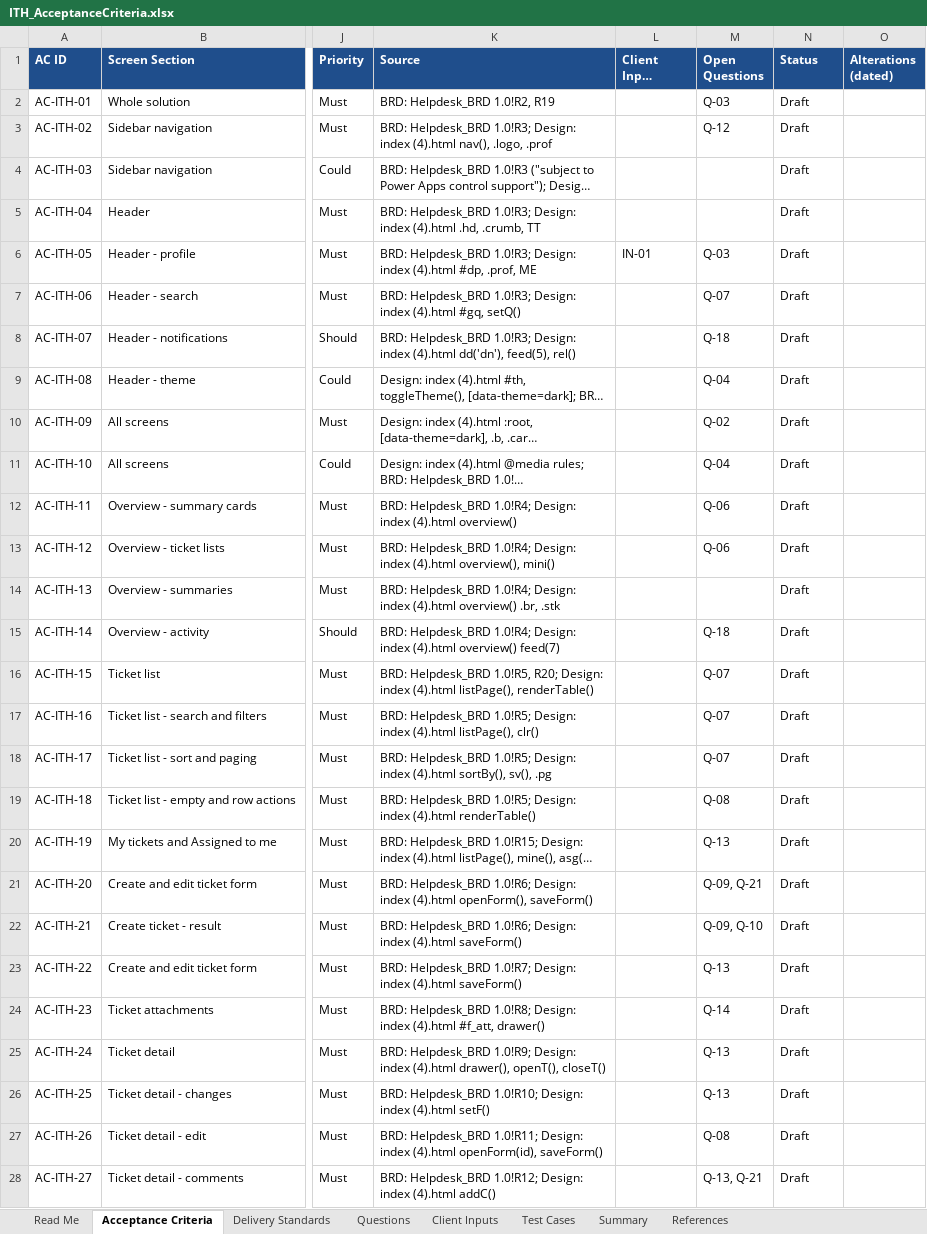
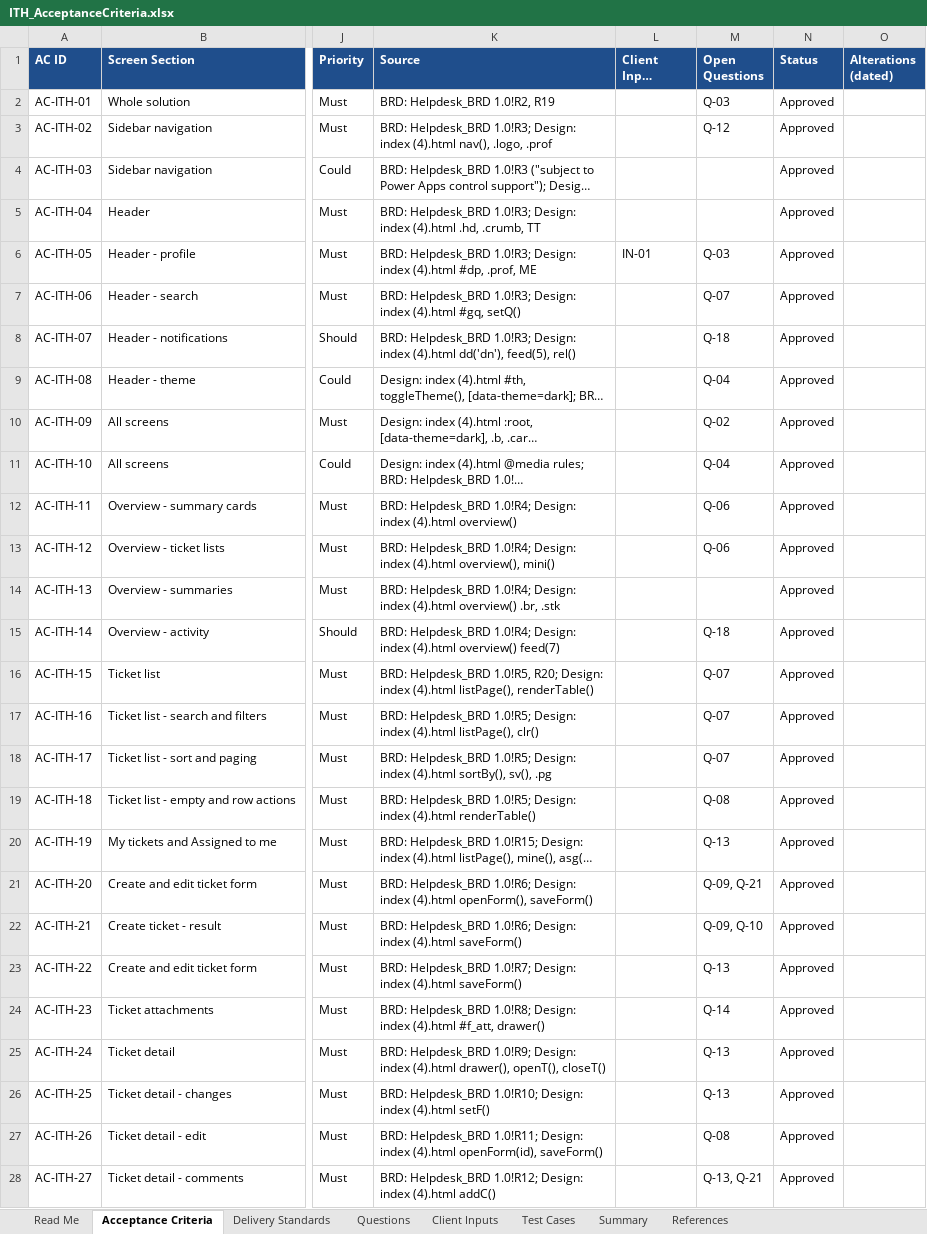
Before and after one commit to albinkuruvilla21/IT-Helpdesk, an Excel workbook: specs/acceptance-criteria/ITH_AcceptanceCriteria.xlsx, sheet Acceptance Criteria, drawn as a sheet; only a part is shown, gaps mark what is left out; long unchanged cells end in …; values as stored, in another font and other column widths than the file's, no borders; the diff covers the shown part only; the diff names each change by its address in the sheet, - before the commit and + after, or states it on an @@ line.

```diff
--- a/specs/acceptance-criteria/ITH_AcceptanceCriteria.xlsx (sheet Acceptance Criteria)
+++ b/specs/acceptance-criteria/ITH_AcceptanceCriteria.xlsx (sheet Acceptance Criteria)
-N2:N28 (Status): Draft
+N2:N28 (Status): Approved
```
Also changed, not shown: 17 edited cells elsewhere in this sheet, sheet Summary, sheet Questions, sheet Read Me, 2 other files.
